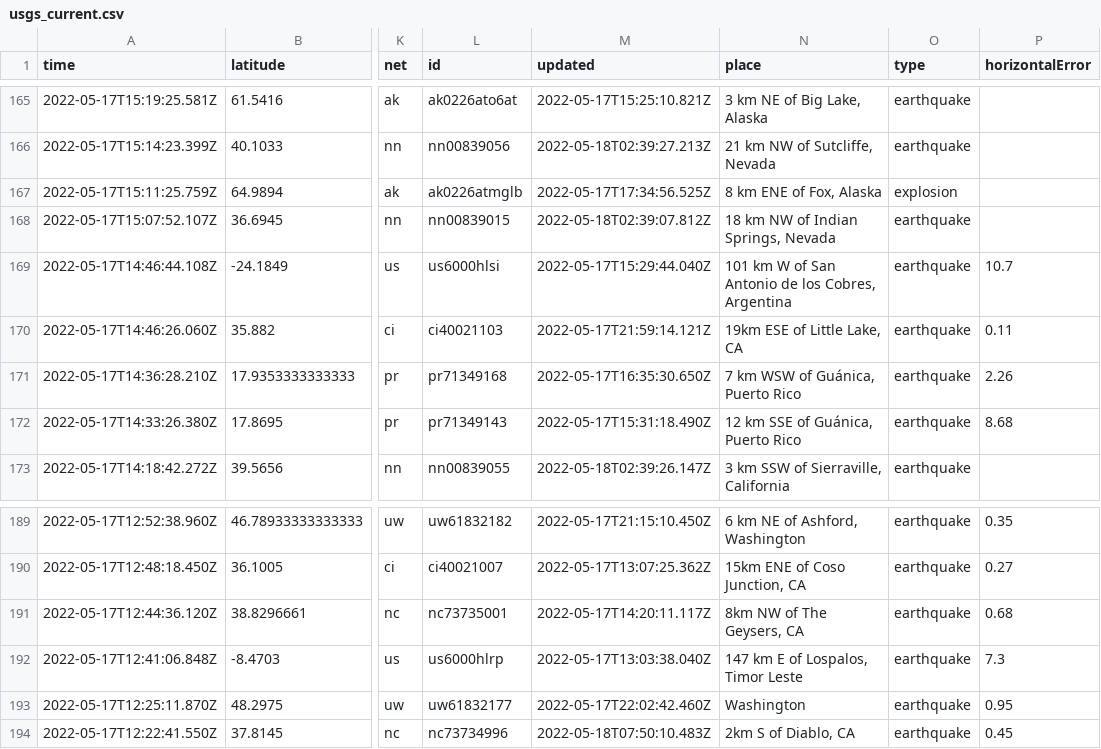
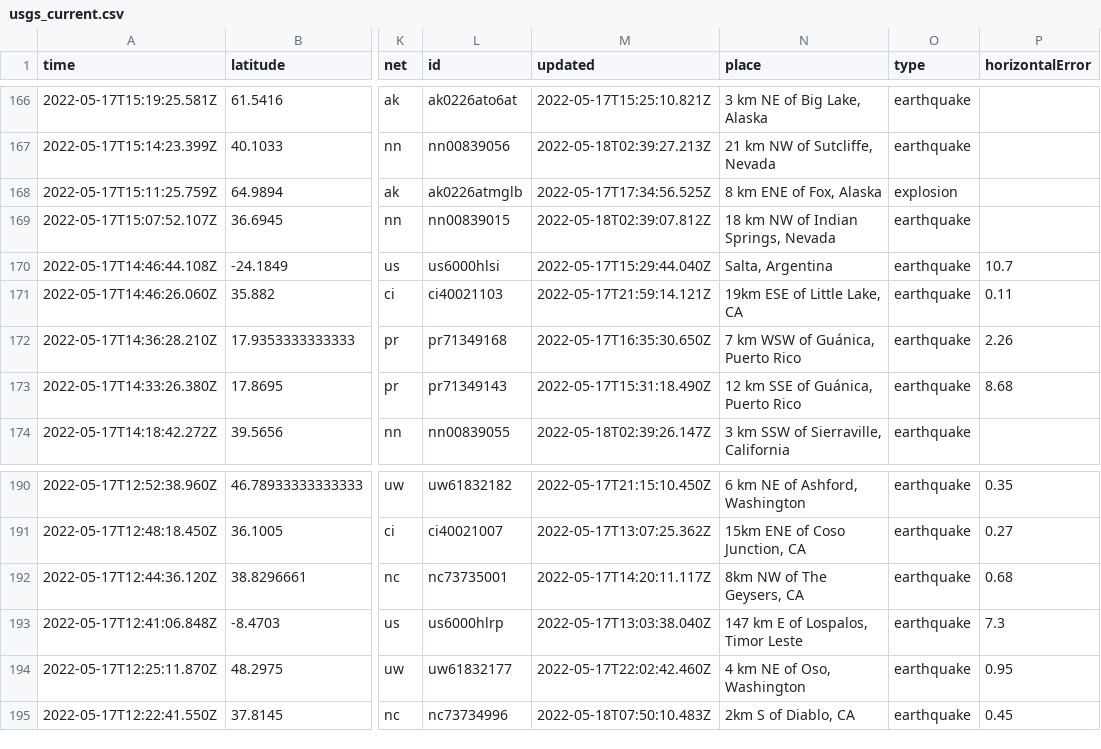
Before and after one commit to AnjDelgado/my-data-robot, a CSV file: usgs_current.csv, drawn as a sheet; only a part is shown, gaps mark what is left out; addresses are those after the commit; the diff covers the shown part only; the diff names each change by its address in the sheet, - before the commit and + after, or states it on an @@ line.

```diff
--- a/usgs_current.csv
+++ b/usgs_current.csv
-N170 (place): 101 km W of San Antonio de los Cobres, Argentina
+N170 (place): Salta, Argentina
-N194 (place): Washington
+N194 (place): 4 km NE of Oso, Washington
```
Also changed, not shown: 1 added row, 4 removed rows and 4 edited cells elsewhere in this file.
